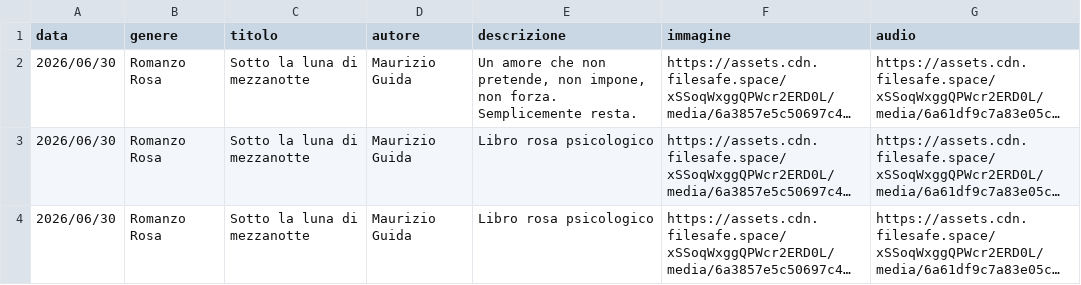
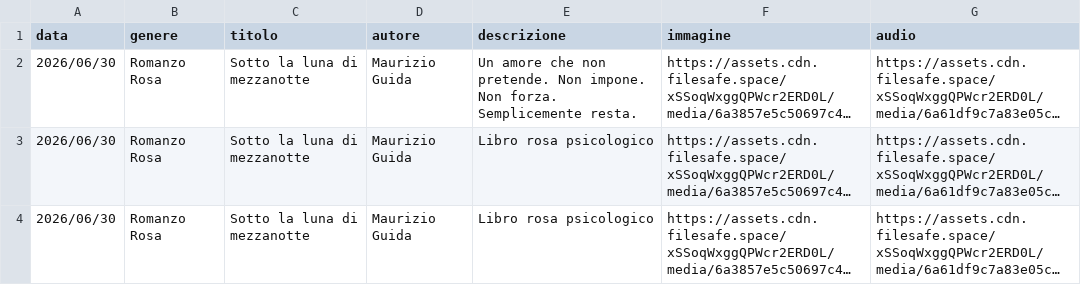
Before and after one commit to riomeroio/book, a CSV file: schedalibri/libri1.csv, drawn as a sheet; long unchanged cells end in …; the diff names each change by its address in the sheet, - before the commit and + after, or states it on an @@ line.

Commit message:
Update libri1.csv

```diff
--- a/schedalibri/libri1.csv
+++ b/schedalibri/libri1.csv
-E2 (descrizione): …che non pretende, non impone, non forza. Semplicemente…
+E2 (descrizione): …che non pretende. Non impone. Non forza. Semplicemente…
```
